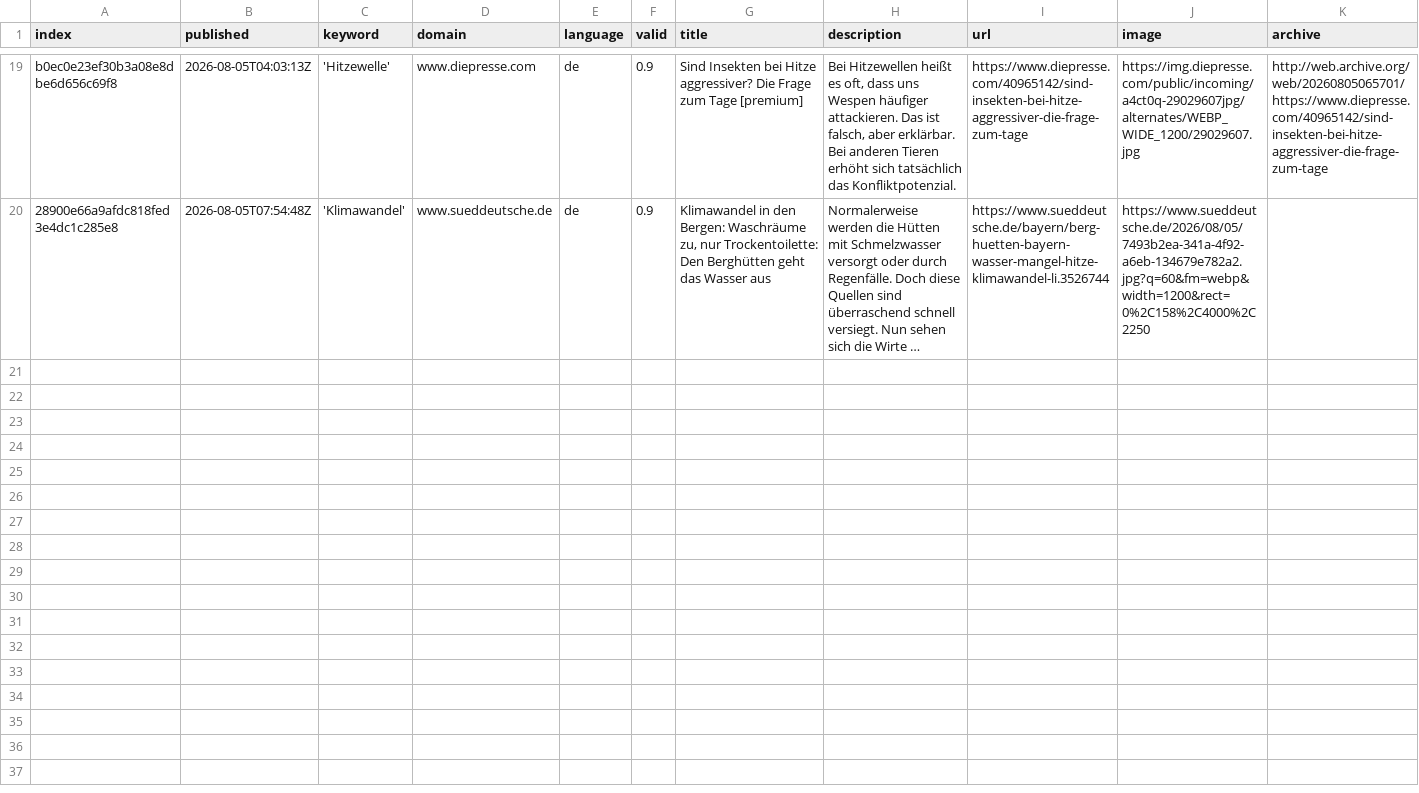
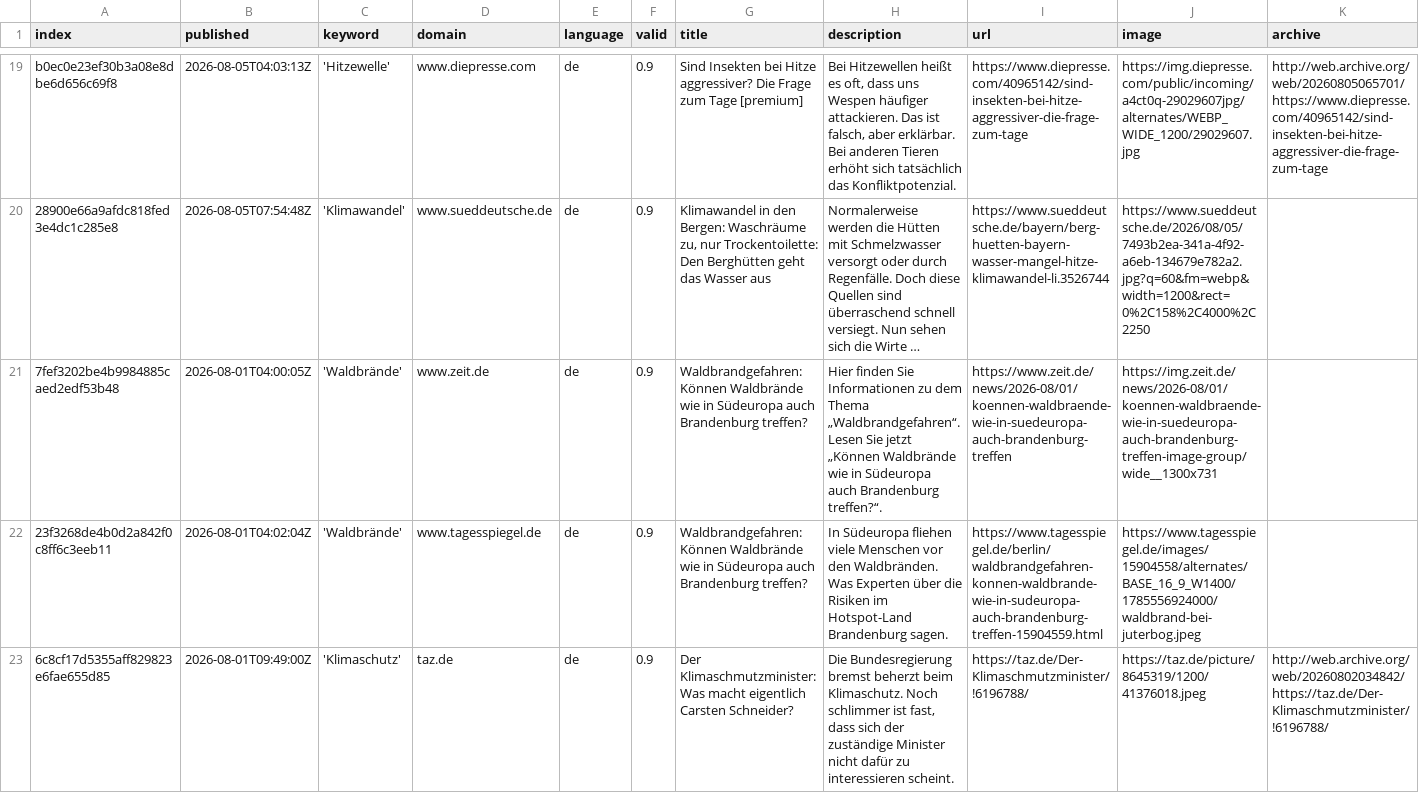
Before and after one commit to hannak555-news/heatIsComing, a CSV file: csv/news_2026_08.csv, drawn as a sheet; only a part is shown, gaps mark what is left out; long unchanged cells end in …; rows hold the shown columns only; the diff names each change by its address in the sheet, - before the commit and + after, or states it on an @@ line.

```diff
--- a/csv/news_2026_08.csv
+++ b/csv/news_2026_08.csv
+row 21: 7fef3202be4b9984885caed2edf53b48 | 2026-08-01T04:00:05Z | 'Waldbrände' | www.zeit.de | de | 0.9 | Waldbrandgefahren: Können Waldbrände wie in Südeuropa auch Brandenburg treffen? | Hier finden Sie Informationen zu dem Thema „Waldbrandgefahren“. Lesen Sie jetzt „Können Waldbrände wie in Südeuropa auch Brandenburg treffen?“. | https://www.zeit.de/news/2026-08/01/koennen-waldbraende-wie-in-suedeuropa-auch-brandenburg-treffen | https://img.zeit.de/news/2026-08/01/koennen-waldbraende-wie-in-suedeuropa-auch-brandenburg-treffen-image-group/wide__1300x731
+row 22: 23f3268de4b0d2a842f0c8ff6c3eeb11 | 2026-08-01T04:02:04Z | 'Waldbrände' | www.tagesspiegel.de | de | 0.9 | Waldbrandgefahren: Können Waldbrände wie in Südeuropa auch Brandenburg treffen? | In Südeuropa fliehen viele Menschen vor den Waldbränden. Was Experten über die Risiken im Hotspot-Land Brandenburg sagen. | https://www.tagesspiegel.de/berlin/waldbrandgefahren-konnen-waldbrande-wie-in-sudeuropa-auch-brandenburg-treffen-15904559.html | https://www.tagesspiegel.de/images/15904558/alternates/BASE_16_9_W1400/1785556924000/waldbrand-bei-juterbog.jpeg
+row 23: 6c8cf17d5355aff829823e6fae655d85 | 2026-08-01T09:49:00Z | 'Klimaschutz' | taz.de | de | 0.9 | Der Klimaschmutzminister: Was macht eigentlich Carsten Schneider? | Die Bundesregierung bremst beherzt beim Klimaschutz. Noch schlimmer ist fast, dass sich der zuständige Minister nicht dafür zu interessieren scheint. | https://taz.de/Der-Klimaschmutzminister/!6196788/ | https://taz.de/picture/8645319/1200/41376018.jpeg | http://web.archive.org/web/20260802034842/https://taz.de/Der-Klimaschmutzminister/!6196788/
```
Also changed, not shown: keywords.csv, 1 other file.
